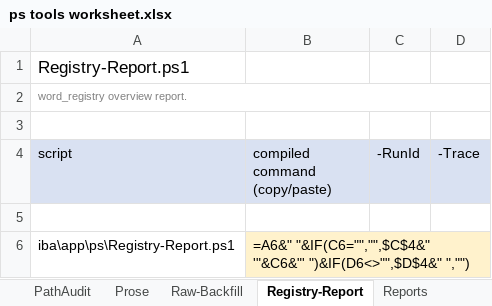
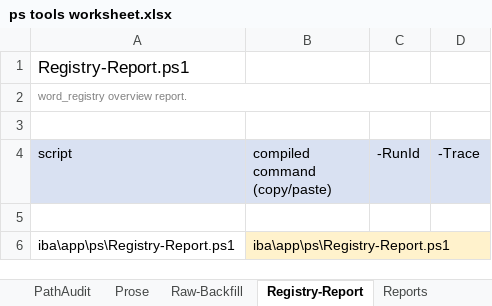
Before and after one commit to lcilliers/Bible_Projects, an Excel workbook: iba/docs/ps tools worksheet.xlsx, sheet Registry-Report, drawn as a sheet; values as stored, in another font and other column widths than the file's, no borders; formulas without a stored value are shown as written; the diff names each change by its address in the sheet, - before the commit and + after, or states it on an @@ line.

```diff
--- a/iba/docs/ps tools worksheet.xlsx (sheet Registry-Report)
+++ b/iba/docs/ps tools worksheet.xlsx (sheet Registry-Report)
-B6 (compiled command (copy/paste)): =A6&" "&IF(C6="","",$C$4&" '"&C6&"' ")&IF(D6<>"",$D$4&" ","")
+B6 (compiled command (copy/paste)): iba\app\ps\Registry-Report.ps1
```
Also changed, not shown: sheet Catalogue-Report, sheet Log-Retention, sheet Cluster-Report, sheet Manifest-Rebuild, sheet Set-Candidates, sheet Candidate-Quality, 41 more sheets, iba/docs/escalation actions worksheet.xlsx, 13 other files.
